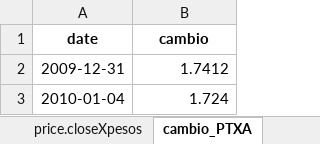
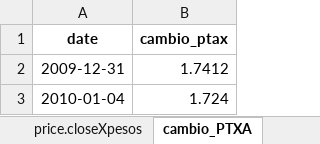
Before and after one commit to alyssonoliveira7/indice_nupe, an Excel workbook: out/indice_nupe.xlsx, sheet cambio_PTXA, drawn as a sheet; only a part is shown; values as stored, in another font and other column widths than the file's, no borders; the diff names each change by its address in the sheet, - before the commit and + after, or states it on an @@ line.

```diff
--- a/out/indice_nupe.xlsx (sheet cambio_PTXA)
+++ b/out/indice_nupe.xlsx (sheet cambio_PTXA)
-B1: cambio
+B1: cambio_ptax
```
Also changed, not shown: sheet base_diaria_price.close, sheet indice_mensal, sheet base_mensal_price.close, sheet pesos_atuais, sheet indice_diario, other sheet tabs, 34 other files.
